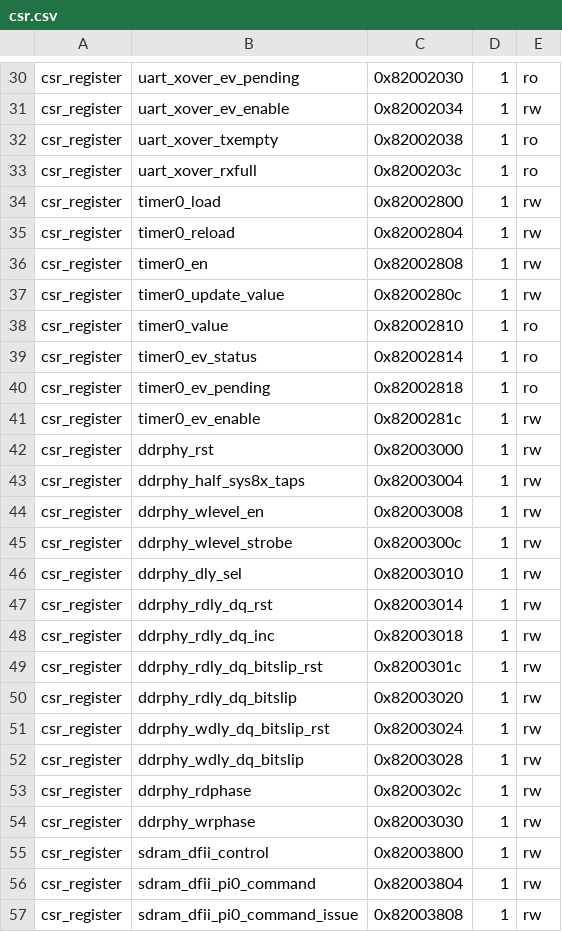
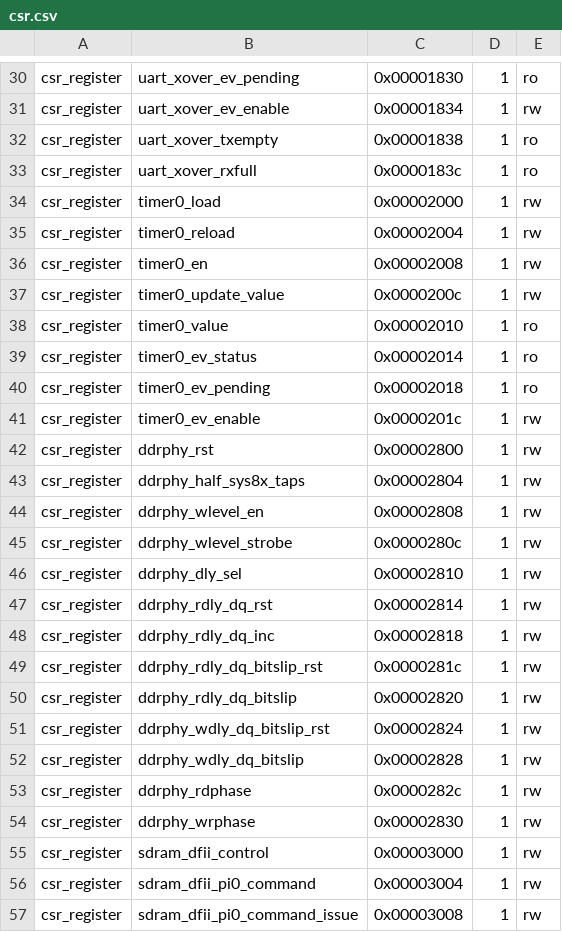
Before and after one commit to coralmw/artix-pcie-shell, a CSV file: csr.csv, drawn as a sheet; only a part is shown, gaps mark what is left out; the diff covers the shown part only; the diff names each change by its address in the sheet, - before the commit and + after, or states it on an @@ line.

```diff
--- a/csr.csv
+++ b/csr.csv
-C30: 0x82002030
+C30: 0x00001830
-C31: 0x82002034
+C31: 0x00001834
-C32: 0x82002038
+C32: 0x00001838
-C33: 0x8200203c
+C33: 0x0000183c
-C34: 0x82002800
+C34: 0x00002000
-C35: 0x82002804
+C35: 0x00002004
-C36: 0x82002808
+C36: 0x00002008
-C37: 0x8200280c
+C37: 0x0000200c
-C38: 0x82002810
+C38: 0x00002010
-C39: 0x82002814
+C39: 0x00002014
-C40: 0x82002818
+C40: 0x00002018
-C41: 0x8200281c
+C41: 0x0000201c
-C42: 0x82003000
+C42: 0x00002800
-C43: 0x82003004
+C43: 0x00002804
-C44: 0x82003008
+C44: 0x00002808
-C45: 0x8200300c
+C45: 0x0000280c
-C46: 0x82003010
+C46: 0x00002810
-C47: 0x82003014
+C47: 0x00002814
-C48: 0x82003018
+C48: 0x00002818
-C49: 0x8200301c
+C49: 0x0000281c
-C50: 0x82003020
+C50: 0x00002820
-C51: 0x82003024
+C51: 0x00002824
-C52: 0x82003028
+C52: 0x00002828
-C53: 0x8200302c
+C53: 0x0000282c
-C54: 0x82003030
+C54: 0x00002830
-C55: 0x82003800
+C55: 0x00003000
-C56: 0x82003804
+C56: 0x00003004
-C57: 0x82003808
+C57: 0x00003008
```
Also changed, not shown: 1 added row, 6 removed rows and 87 edited cells elsewhere in this file, 2 other files.
